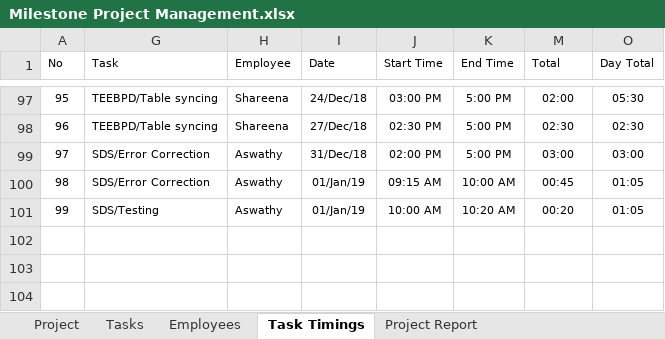
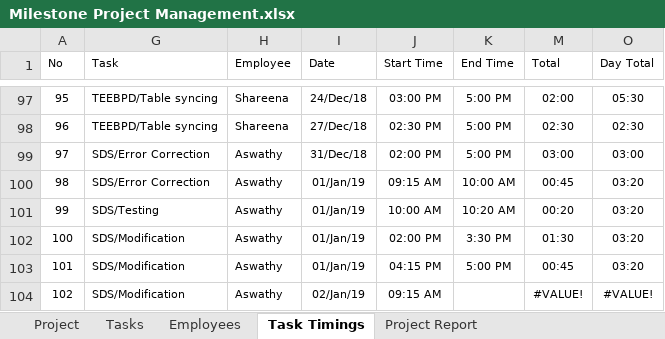
Before and after one commit to MilestoneInnovativeTechnologies/Project-Development, an Excel workbook: Milestone Project Management.xlsx, sheet Task Timings, drawn as a sheet; only a part is shown, gaps mark what is left out; values as stored, in another font and other column widths than the file's, no borders; table styles not drawn; the diff names each change by its address in the sheet, - before the commit and + after, or states it on an @@ line.

Commit message:
updated

```diff
--- a/Milestone Project Management.xlsx (sheet Task Timings)
+++ b/Milestone Project Management.xlsx (sheet Task Timings)
-O100:O101 (Day Total): 01:05
+O100:O101 (Day Total): 03:20
+row 102: 100 | SDS/Modification | Aswathy | 01/Jan/19 | 02:00 PM | 3:30 PM | 01:30 | 03:20
+row 103: 101 | SDS/Modification | Aswathy | 01/Jan/19 | 04:15 PM | 5:00 PM | 00:45 | 03:20
+row 104: 102 | SDS/Modification | Aswathy | 02/Jan/19 | 09:15 AM |  | #VALUE! | #VALUE!
```
Also changed, not shown: hidden cells, charts or pictures.
